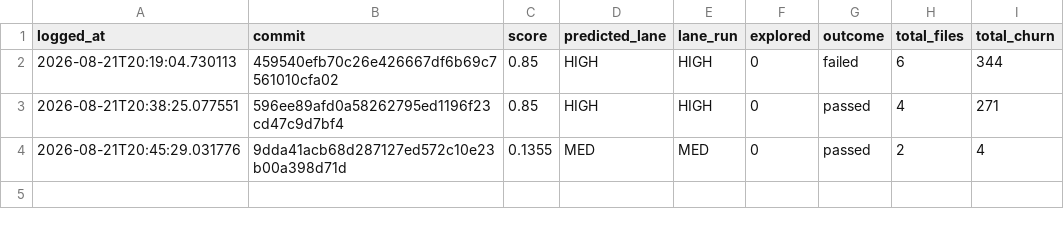
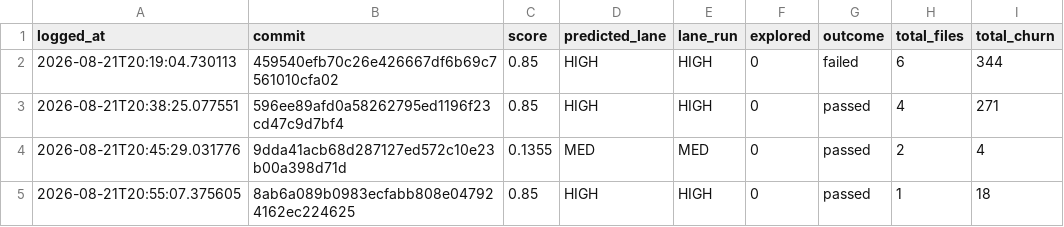
Before and after one commit to krishnakothagorla04/Task_manager_TEST, a CSV file: logs/outcomes.csv, drawn as a sheet.

```diff
--- a/logs/outcomes.csv
+++ b/logs/outcomes.csv
@@ -4 +4,2 @@ logged_at,commit,score,predicted_lane,lane_run,explored,outcome,total_files,tota
 2026-08-21T20:45:29.031776,9dda41acb68d287127ed572c10e23b00a398d71d,0.1355,MED,MED,0,passed,2,4
+2026-08-21T20:55:07.375605,8ab6a089b0983ecfabb808e047924162ec224625,0.85,HIGH,HIGH,0,passed,1,18
```
